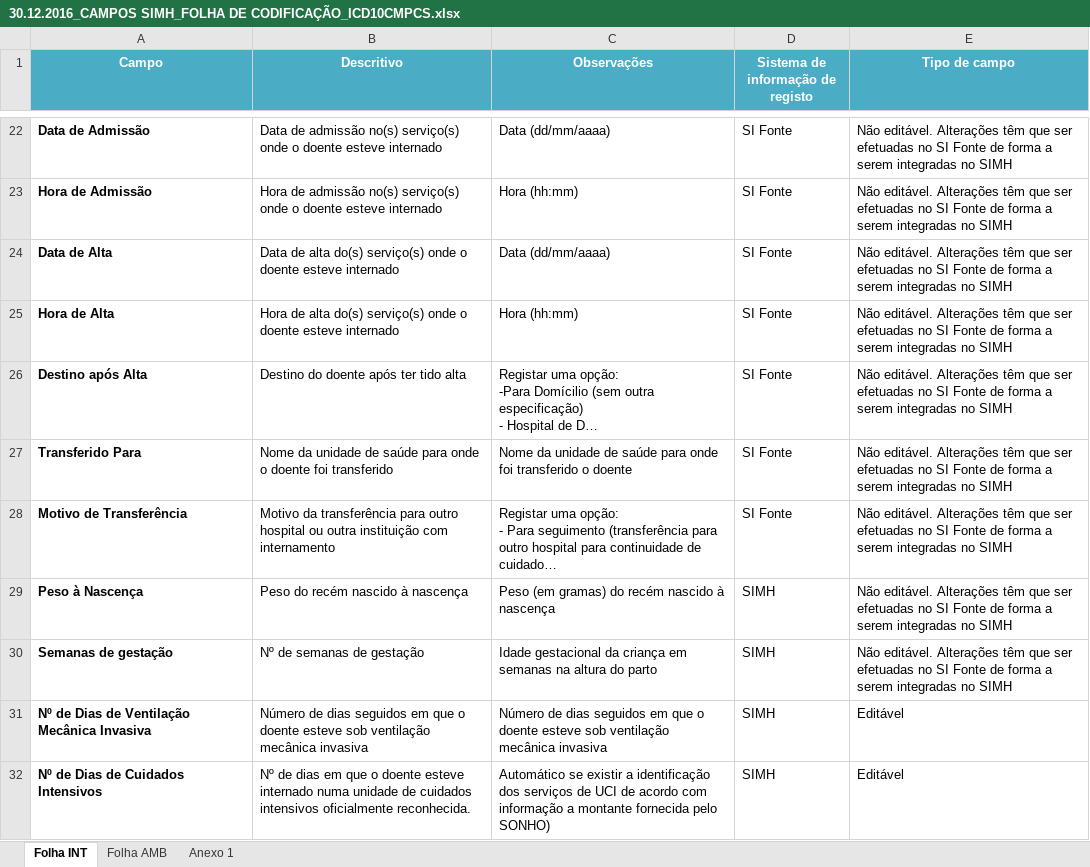
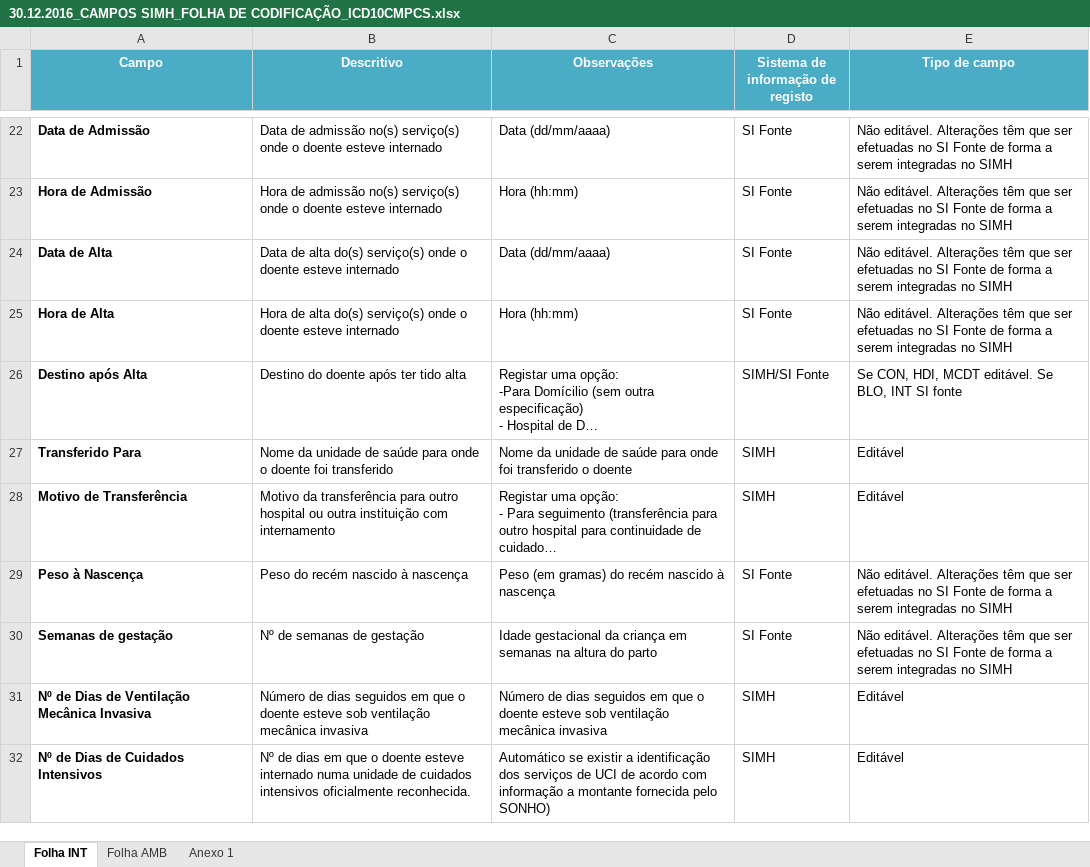
Before and after one commit to danielnneves/SIMH_REPO, an Excel workbook: SIMH_Manual_Utilizador/file/30.12.2016_CAMPOS SIMH_FOLHA DE CODIFICAÇÃO_ICD10CMPCS.xlsx, sheet Folha INT, drawn as a sheet; only a part is shown, gaps mark what is left out; long unchanged cells end in …; values as stored, in another font and other column widths than the file's, no borders; the diff names each change by its address in the sheet, - before the commit and + after, or states it on an @@ line.

```diff
--- a/SIMH_Manual_Utilizador/file/30.12.2016_CAMPOS SIMH_FOLHA DE CODIFICAÇÃO_ICD10CMPCS.xlsx (sheet Folha INT)
+++ b/SIMH_Manual_Utilizador/file/30.12.2016_CAMPOS SIMH_FOLHA DE CODIFICAÇÃO_ICD10CMPCS.xlsx (sheet Folha INT)
-D26 (Sistema de informação de registo): SI Fonte
+D26 (Sistema de informação de registo): SIMH/SI Fonte
-E26 (Tipo de campo): Não editável. Alterações têm que ser efetuadas no SI Fonte de forma a serem integradas no SIMH
+E26 (Tipo de campo): Se CON, HDI, MCDT editável. Se BLO, INT SI fonte
-D27:D28 (Sistema de informação de registo): SI Fonte
+D27:D28 (Sistema de informação de registo): SIMH
-E27:E28 (Tipo de campo): Não editável. Alterações têm que ser efetuadas no SI Fonte de forma a serem integradas no SIMH
+E27:E28 (Tipo de campo): Editável
-D29:D30 (Sistema de informação de registo): SIMH
+D29:D30 (Sistema de informação de registo): SI Fonte
```
Also changed, not shown: 6 other files.
